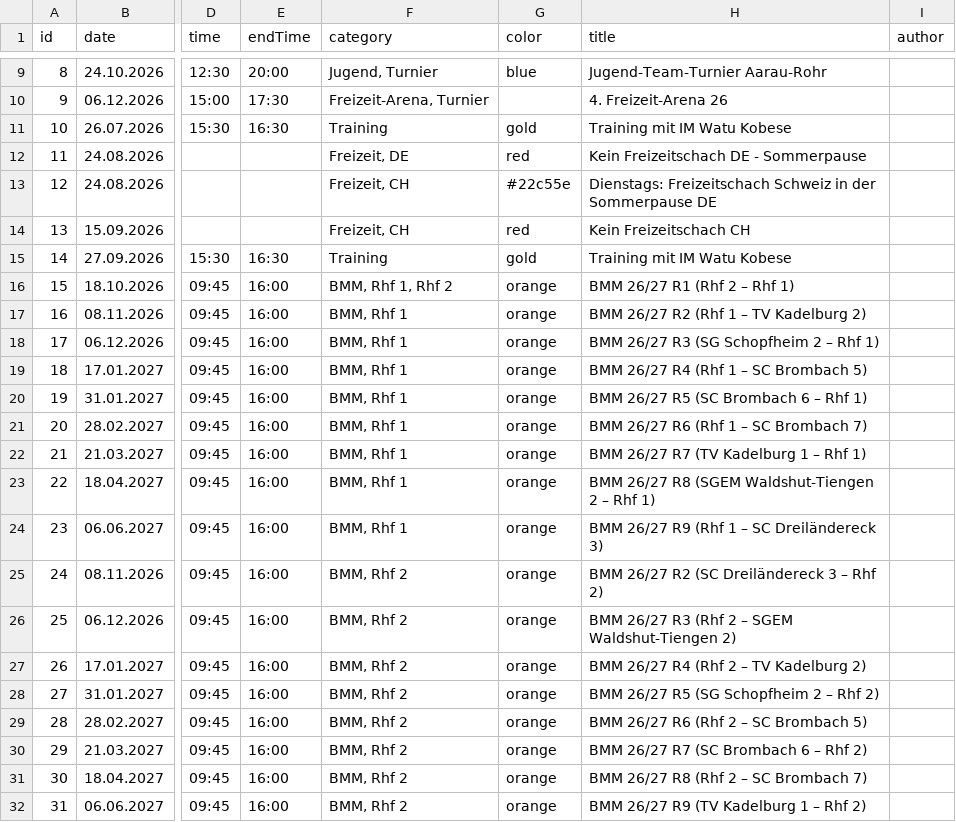
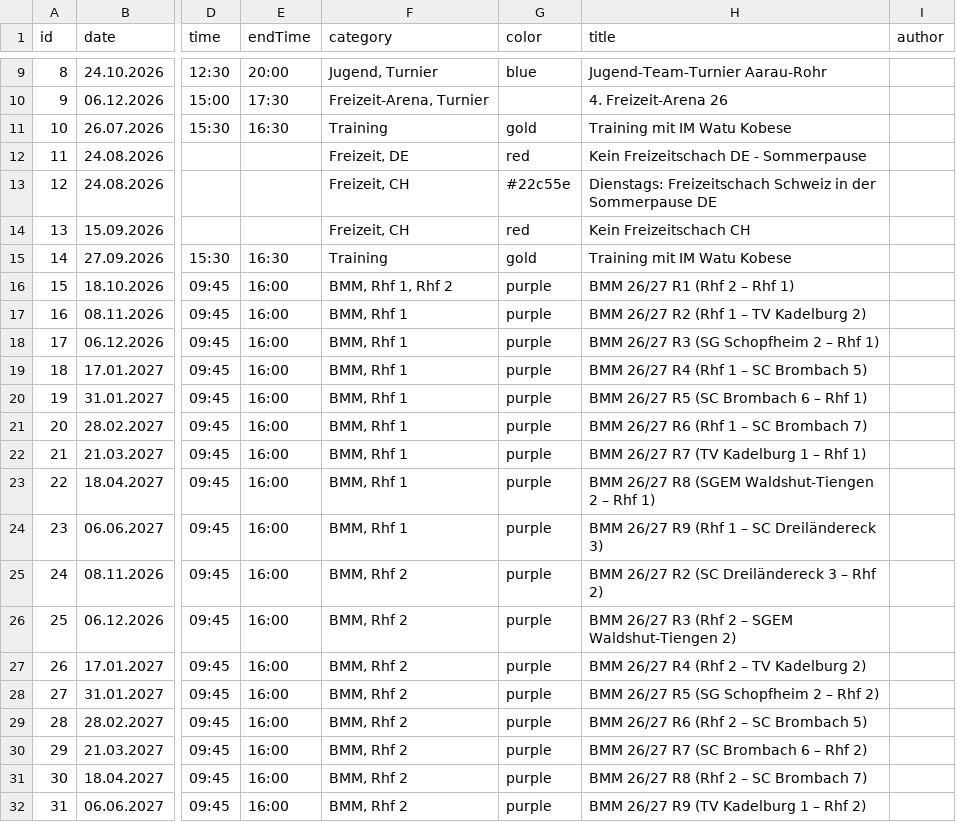
Before and after one commit to Schach-Rheinfelden/schach-rheinfelden.github.io, a CSV file: data/events.csv, drawn as a sheet; only a part is shown, gaps mark what is left out; the diff names each change by its address in the sheet, - before the commit and + after, or states it on an @@ line.

Commit message:
Auto-Update via Apps Script: data/events.csv

```diff
--- a/data/events.csv
+++ b/data/events.csv
-G16:G32 (color): orange
+G16:G32 (color): purple
```
